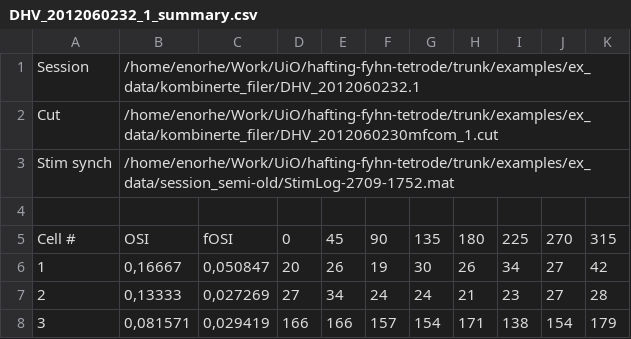
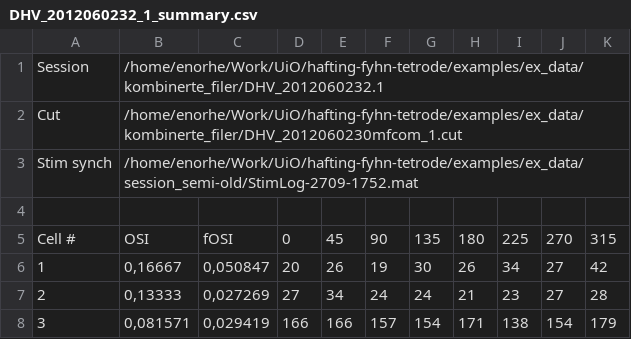
Before and after one commit to espenhgn/hafting-fyhn-tetrode, a CSV file: examples/ex_data/kombinerte_filer/DHV_2012060232_1_summary.csv, drawn as a sheet.

```diff
--- a/examples/ex_data/kombinerte_filer/DHV_2012060232_1_summary.csv
+++ b/examples/ex_data/kombinerte_filer/DHV_2012060232_1_summary.csv
@@ -1,4 +1,4 @@
-Session;/home/enorhe/Work/UiO/hafting-fyhn-tetrode/trunk/examples/ex_data/kombinerte_filer/DHV_2012060232.1
-Cut;/home/enorhe/Work/UiO/hafting-fyhn-tetrode/trunk/examples/ex_data/kombinerte_filer/DHV_2012060230mfcom_1.cut
-Stim synch;/home/enorhe/Work/UiO/hafting-fyhn-tetrode/trunk/examples/ex_data/session_semi-old/StimLog-2709-1752.mat
+Session;/home/enorhe/Work/UiO/hafting-fyhn-tetrode/examples/ex_data/kombinerte_filer/DHV_2012060232.1
+Cut;/home/enorhe/Work/UiO/hafting-fyhn-tetrode/examples/ex_data/kombinerte_filer/DHV_2012060230mfcom_1.cut
+Stim synch;/home/enorhe/Work/UiO/hafting-fyhn-tetrode/examples/ex_data/session_semi-old/StimLog-2709-1752.mat
 
```
Also changed, not shown: examples/ex_data/kombinerte_filer/DHV_2012060230_1_summary.csv, examples/ex_data/kombinerte_filer/DHV_2012060231_1_summary.csv, 8 other files.
